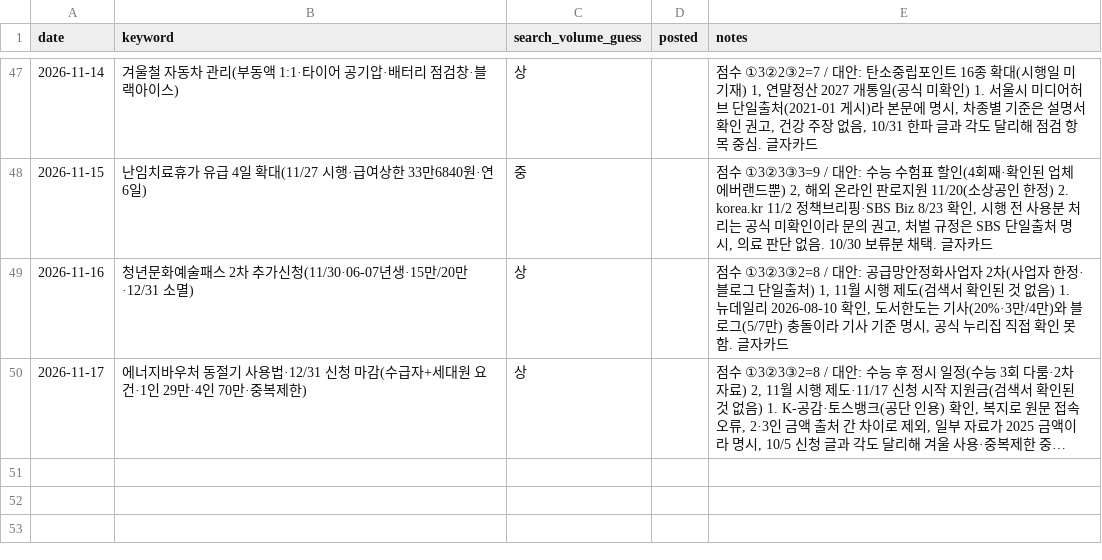
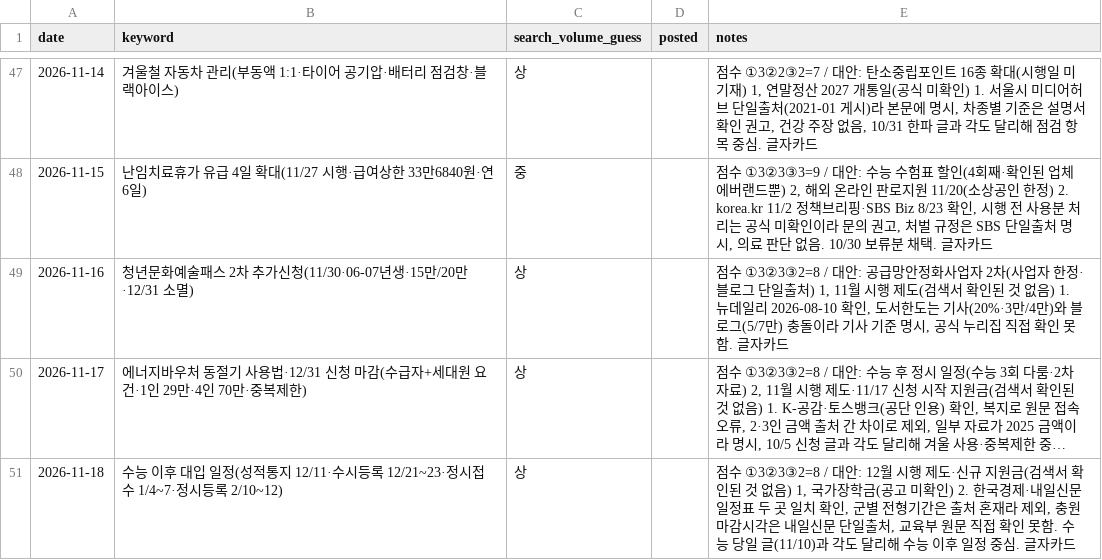
Before and after one commit to helperpanda/agent-hq, a CSV file: divisions/blog/keywords.csv, drawn as a sheet; only a part is shown, gaps mark what is left out; long unchanged cells end in …; the diff names each change by its address in the sheet, - before the commit and + after, or states it on an @@ line.

Commit message:
auto: blog

```diff
--- a/divisions/blog/keywords.csv
+++ b/divisions/blog/keywords.csv
+row 51: 2026-11-18 | 수능 이후 대입 일정(성적통지 12/11·수시등록 12/21~23·정시접수 1/4~7·정시등록 2/10~12) | 상 |  | 점수 ①3②3③2=8 / 대안: 12월 시행 제도·신규 지원금(검색서 확인된 것 없음) 1, 국가장학금(공고 미확인) 2. 한국경제·내일신문 일정표 두 곳 일치 확인, 군별 전형기간은 출처 혼재라 제외, 충원 마감시각은 내일신문 단일출처, 교육부 원문 직접 확인 못함. 수능 당일 글(11/10)과 각도 달리해 수능 이후 일정 중심. 글자카드
```
Also changed, not shown: 3 other files.
